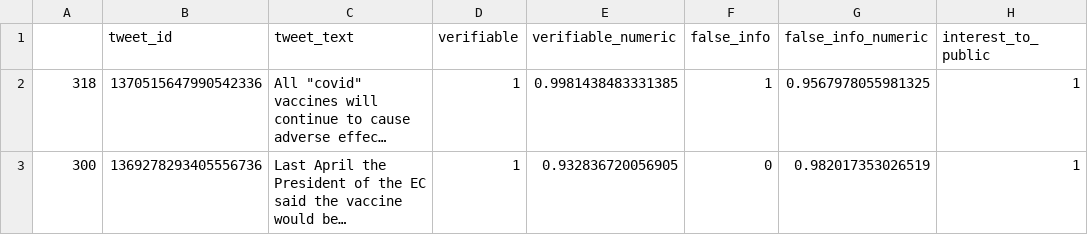
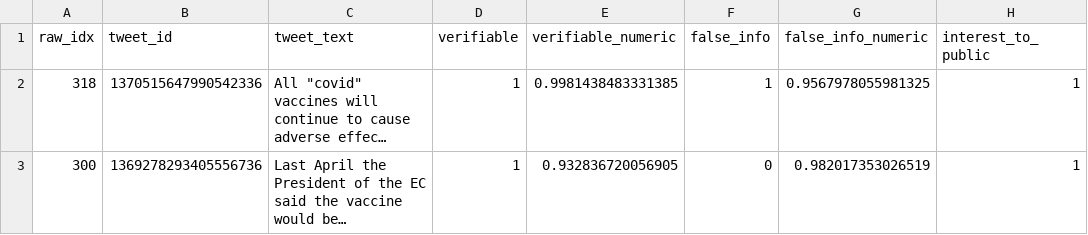
Before and after one commit to JialingJia/claim_prioritization, a CSV file: user_test_data.csv, drawn as a sheet; only a part is shown; long unchanged cells end in …; the diff names each change by its address in the sheet, - before the commit and + after, or states it on an @@ line.

```diff
--- a/user_test_data.csv
+++ b/user_test_data.csv
-A1: (empty)
+A1: raw_idx
```
Also changed, not shown: 3 other files.
